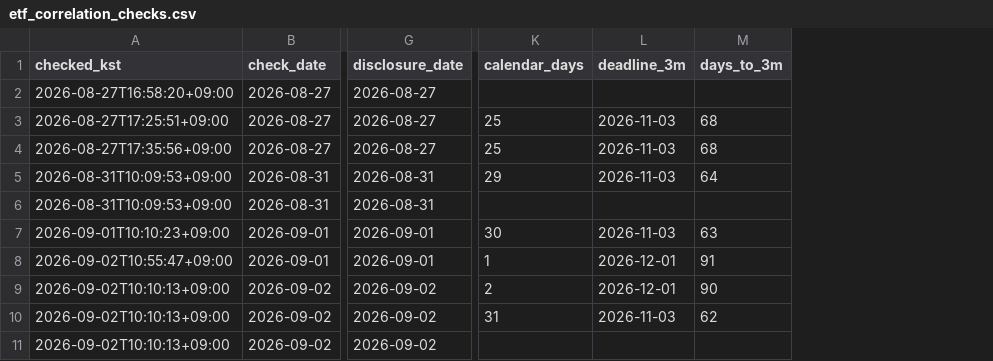
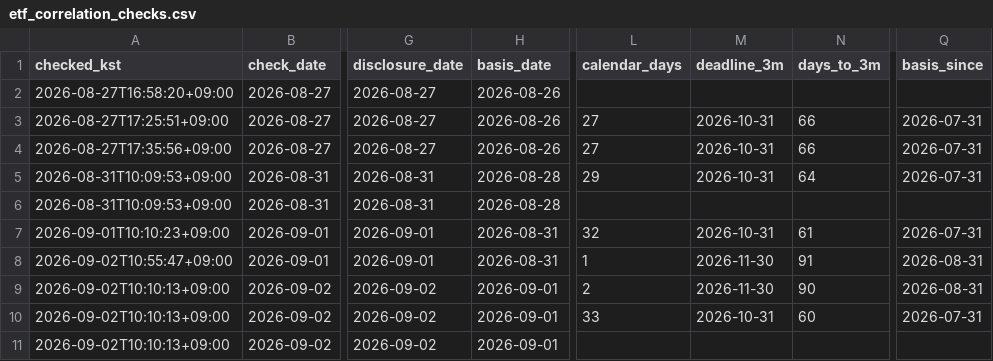
Before and after one commit to deagle1357902468-byte/-, a CSV file: data/etf_correlation_checks.csv, drawn as a sheet; only a part is shown, gaps mark what is left out; addresses are those after the commit; the diff names each change by its address in the sheet, - before the commit and + after, or states it on an @@ line.

```diff
--- a/data/etf_correlation_checks.csv
+++ b/data/etf_correlation_checks.csv
+column H (basis_date), rows 2-11: 2026-08-26 | 2026-08-26 | 2026-08-26 | 2026-08-28 | 2026-08-28 | 2026-08-31 | 2026-08-31 | 2026-09-01 | 2026-09-01 | 2026-09-01
+column Q (basis_since), rows 3-10: 2026-07-31 | 2026-07-31 | 2026-07-31 |  | 2026-07-31 | 2026-08-31 | 2026-08-31 | 2026-07-31
-L3:L4 (calendar_days): 25
+L3:L4 (calendar_days): 27
-M3:M5 (deadline_3m): 2026-11-03
+M3:M5 (deadline_3m): 2026-10-31
-N3:N4 (days_to_3m): 68
+N3:N4 (days_to_3m): 66
-L7 (calendar_days): 30
+L7 (calendar_days): 32
-M7 (deadline_3m): 2026-11-03
+M7 (deadline_3m): 2026-10-31
-N7 (days_to_3m): 63
+N7 (days_to_3m): 61
-M8:M9 (deadline_3m): 2026-12-01
+M8:M9 (deadline_3m): 2026-11-30
-L10 (calendar_days): 31
+L10 (calendar_days): 33
-M10 (deadline_3m): 2026-11-03
+M10 (deadline_3m): 2026-10-31
-N10 (days_to_3m): 62
+N10 (days_to_3m): 60
```
Also changed, not shown: 3 other files.
